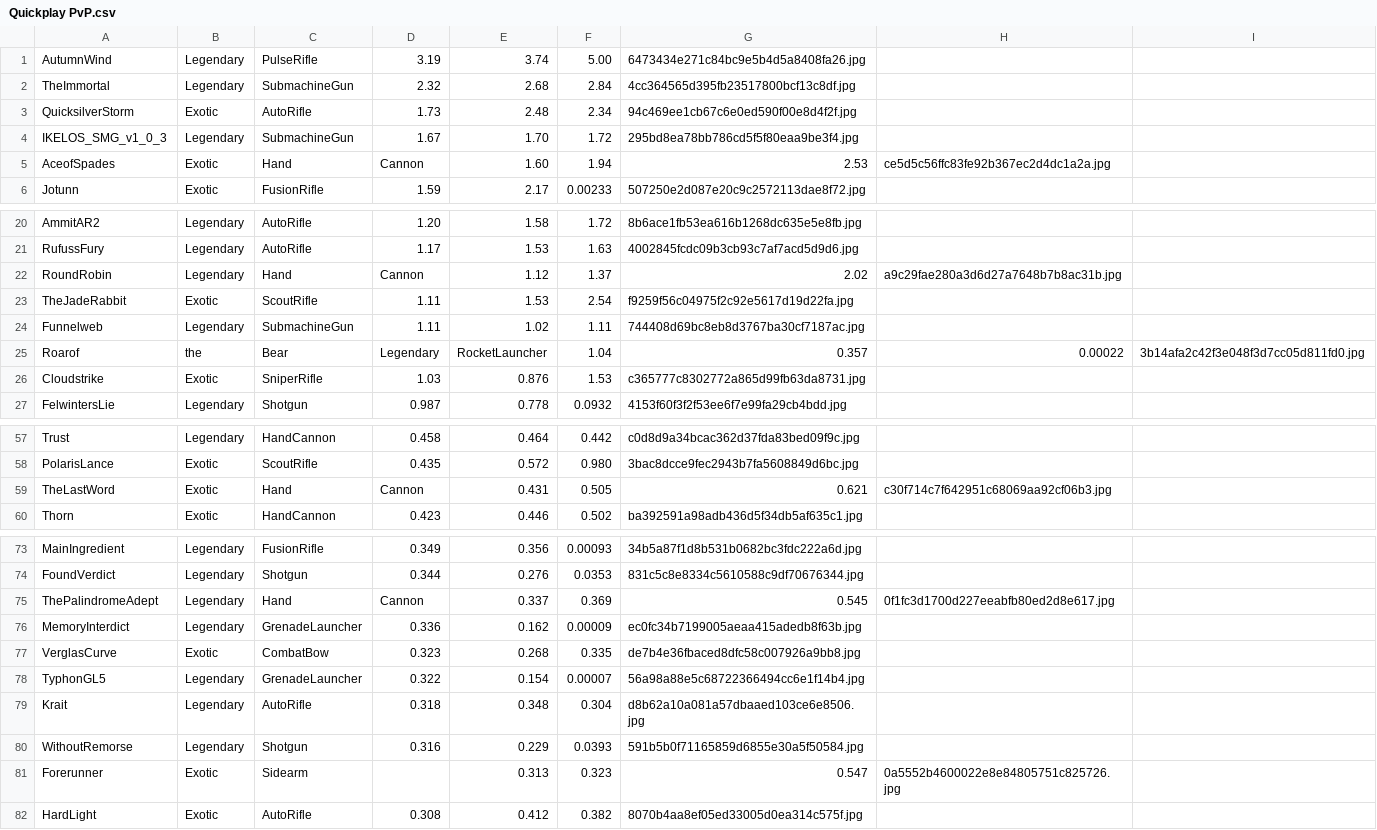
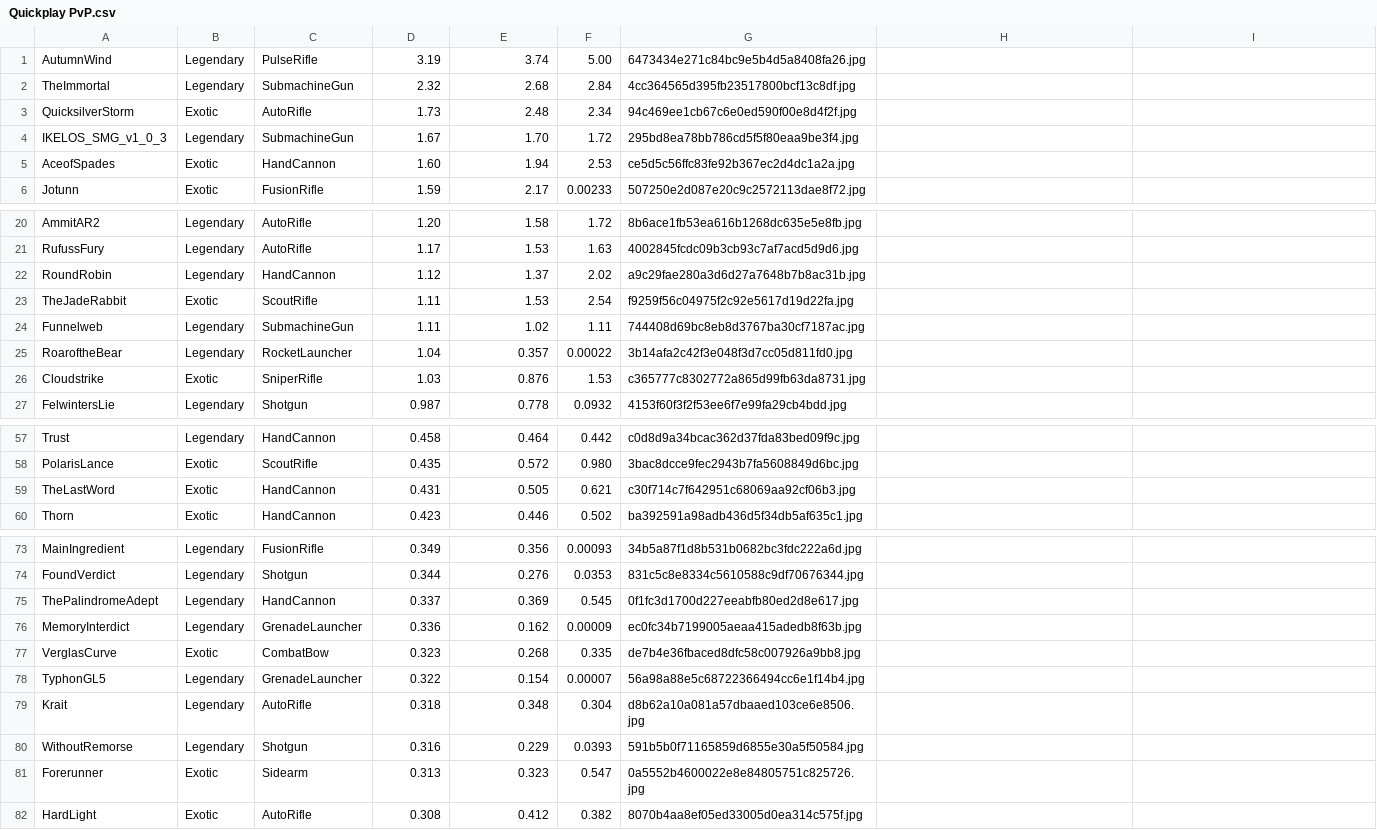
Before and after one commit to Robert-W-Ward/Destiny2GunStatsViz, a CSV file: csv/Quickplay PvP.csv, drawn as a sheet; only a part is shown, gaps mark what is left out.

```diff
--- a/csv/Quickplay PvP.csv
+++ b/csv/Quickplay PvP.csv
@@ -4,3 +4,3 @@ QuicksilverStorm,Exotic,AutoRifle,1.73,2.48,2.34,94c469ee1cb67c6e0ed590f00e8d4f2
 IKELOS_SMG_v1_0_3,Legendary,SubmachineGun,1.67,1.70,1.72,295bd8ea78bb786cd5f5f80eaa9be3f4.jpg
-AceofSpades,Exotic,Hand,Cannon,1.60,1.94,2.53,ce5d5c56ffc83fe92b367ec2d4dc1a2a.jpg
+AceofSpades,Exotic,HandCannon,1.60,1.94,2.53,ce5d5c56ffc83fe92b367ec2d4dc1a2a.jpg
 Jotunn,Exotic,FusionRifle,1.59,2.17,0.00233,507250e2d087e20c9c2572113dae8f72.jpg
@@ -21,6 +21,6 @@ AmmitAR2,Legendary,AutoRifle,1.20,1.58,1.72,8b6ace1fb53ea616b1268dc635e5e8fb.jpg
 RufussFury,Legendary,AutoRifle,1.17,1.53,1.63,4002845fcdc09b3cb93c7af7acd5d9d6.jpg
-RoundRobin,Legendary,Hand,Cannon,1.12,1.37,2.02,a9c29fae280a3d6d27a7648b7b8ac31b.jpg
+RoundRobin,Legendary,HandCannon,1.12,1.37,2.02,a9c29fae280a3d6d27a7648b7b8ac31b.jpg
 TheJadeRabbit,Exotic,ScoutRifle,1.11,1.53,2.54,f9259f56c04975f2c92e5617d19d22fa.jpg
 Funnelweb,Legendary,SubmachineGun,1.11,1.02,1.11,744408d69bc8eb8d3767ba30cf7187ac.jpg
-Roarof,the,Bear,Legendary,RocketLauncher,1.04,0.357,0.00022,3b14afa2c42f3e048f3d7cc05d811fd0.jpg
+RoaroftheBear,Legendary,RocketLauncher,1.04,0.357,0.00022,3b14afa2c42f3e048f3d7cc05d811fd0.jpg
 Cloudstrike,Exotic,SniperRifle,1.03,0.876,1.53,c365777c8302772a865d99fb63da8731.jpg
@@ -58,3 +58,3 @@ Trust,Legendary,HandCannon,0.458,0.464,0.442,c0d8d9a34bcac362d37fda83bed09f9c.jp
 PolarisLance,Exotic,ScoutRifle,0.435,0.572,0.980,3bac8dcce9fec2943b7fa5608849d6bc.jpg
-TheLastWord,Exotic,Hand,Cannon,0.431,0.505,0.621,c30f714c7f642951c68069aa92cf06b3.jpg
+TheLastWord,Exotic,HandCannon,0.431,0.505,0.621,c30f714c7f642951c68069aa92cf06b3.jpg
 Thorn,Exotic,HandCannon,0.423,0.446,0.502,ba392591a98adb436d5f34db5af635c1.jpg
@@ -74,3 +74,3 @@ MainIngredient,Legendary,FusionRifle,0.349,0.356,0.00093,34b5a87f1d8b531b0682bc3
 FoundVerdict,Legendary,Shotgun,0.344,0.276,0.0353,831c5c8e8334c5610588c9df70676344.jpg
-ThePalindromeAdept,Legendary,Hand,Cannon,0.337,0.369,0.545,0f1fc3d1700d227eeabfb80ed2d8e617.jpg
+ThePalindromeAdept,Legendary,HandCannon,0.337,0.369,0.545,0f1fc3d1700d227eeabfb80ed2d8e617.jpg
 MemoryInterdict,Legendary,GrenadeLauncher,0.336,0.162,0.00009,ec0fc34b7199005aeaa415adedb8f63b.jpg
@@ -80,3 +80,3 @@ Krait,Legendary,AutoRifle,0.318,0.348,0.304,d8b62a10a081a57dbaaed103ce6e8506.jpg
 WithoutRemorse,Legendary,Shotgun,0.316,0.229,0.0393,591b5b0f71165859d6855e30a5f50584.jpg
-Forerunner,Exotic,Sidearm,,0.313,0.323,0.547,0a5552b4600022e8e84805751c825726.jpg
+Forerunner,Exotic,Sidearm,0.313,0.323,0.547,0a5552b4600022e8e84805751c825726.jpg
 HardLight,Exotic,AutoRifle,0.308,0.412,0.382,8070b4aa8ef05ed33005d0ea314c575f.jpg
```
Also changed, not shown: 1 other file.
